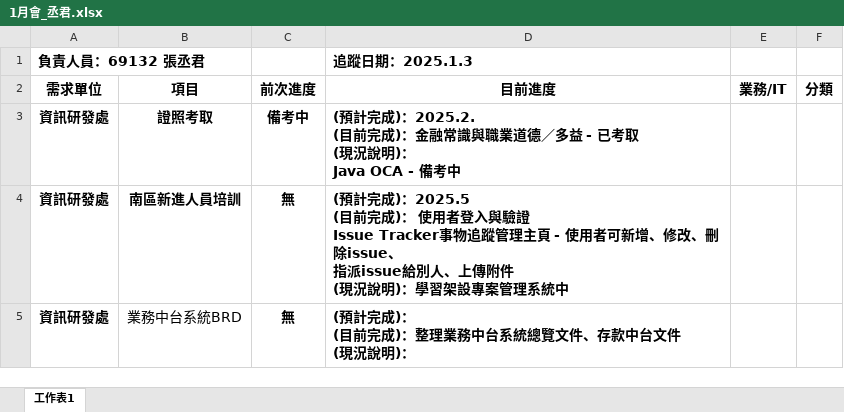
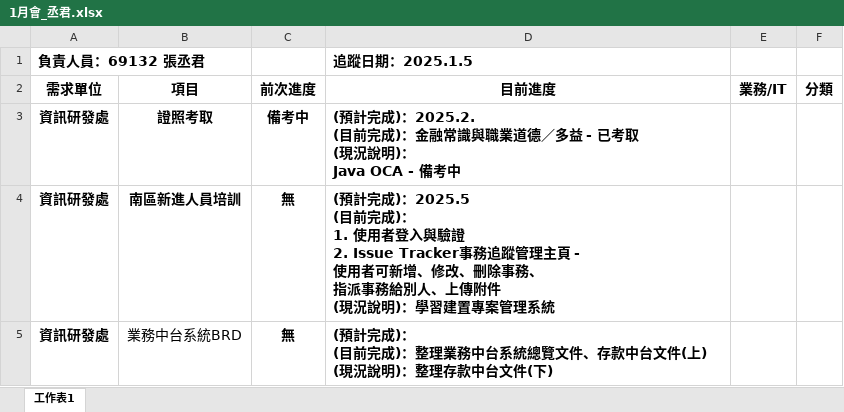
Before and after one commit to jasmmiii/MyFirstRepo, an Excel workbook: 1月會_丞君.xlsx, sheet 工作表1, drawn as a sheet; values as stored, in another font and other column widths than the file's, no borders; ↵ is a line break in a cell; the diff names each change by its address in the sheet, - before the commit and + after, or states it on an @@ line.

Commit message:
excel

```diff
--- a/1月會_丞君.xlsx (sheet 工作表1)
+++ b/1月會_丞君.xlsx (sheet 工作表1)
-D1 (目前進度): 追蹤日期：2025.1.3
+D1 (目前進度): 追蹤日期：2025.1.5
-D4 (目前進度): …成)： 使用者登入與驗證 ↵ Issue Tracker事物追蹤管理主頁 - 使用者可新增、修改、刪除issue、 ↵ 指派issue給別人、上傳附件 ↵ (現況說明)：學習架設專案管理系統中
+D4 (目前進度): …成)： ↵ 1. 使用者登入與驗證 ↵ 2. Issue Tracker事務追蹤管理主頁 - ↵ 使用者可新增、修改、刪除事務、 ↵ 指派事務給別人、上傳附件 ↵ (現況說明)：學習建置專案管理系統
-D5 (目前進度): …中台文件 ↵ (現況說明)：
+D5 (目前進度): …中台文件(上) ↵ (現況說明)：整理存款中台文件(下)
```
